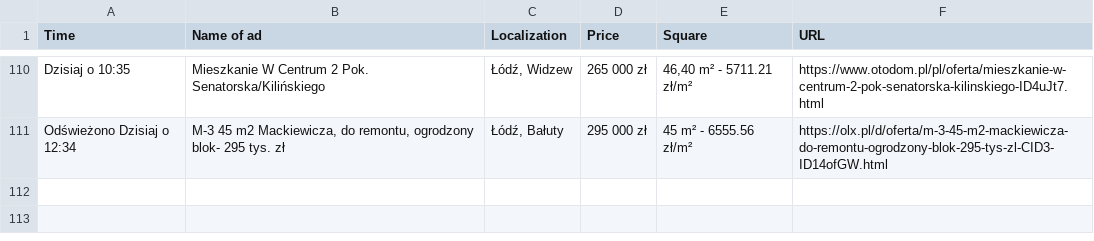
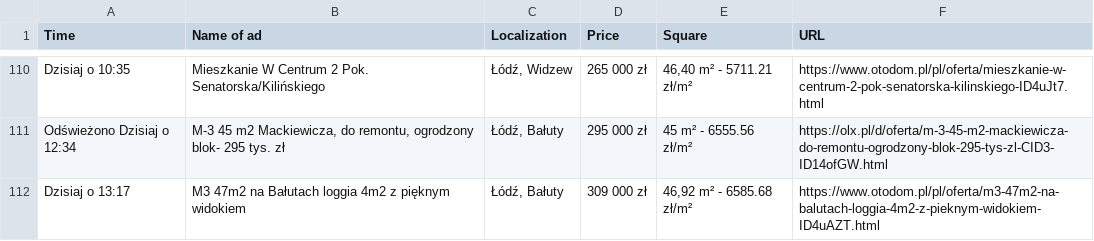
Before and after one commit to OleksandrGnatyuk/olx_parser_bot, a CSV file: csv/all_ad.csv, drawn as a sheet; only a part is shown, gaps mark what is left out; the diff names each change by its address in the sheet, - before the commit and + after, or states it on an @@ line.

```diff
--- a/csv/all_ad.csv
+++ b/csv/all_ad.csv
+row 112: Dzisiaj o 13:17 | M3 47m2 na Bałutach loggia 4m2 z pięknym widokiem | Łódź, Bałuty | 309 000 zł | 46,92 m² - 6585.68 zł/m² | https://www.otodom.pl/pl/oferta/m3-47m2-na-balutach-loggia-4m2-z-pieknym-widokiem-ID4uAZT.html
```
